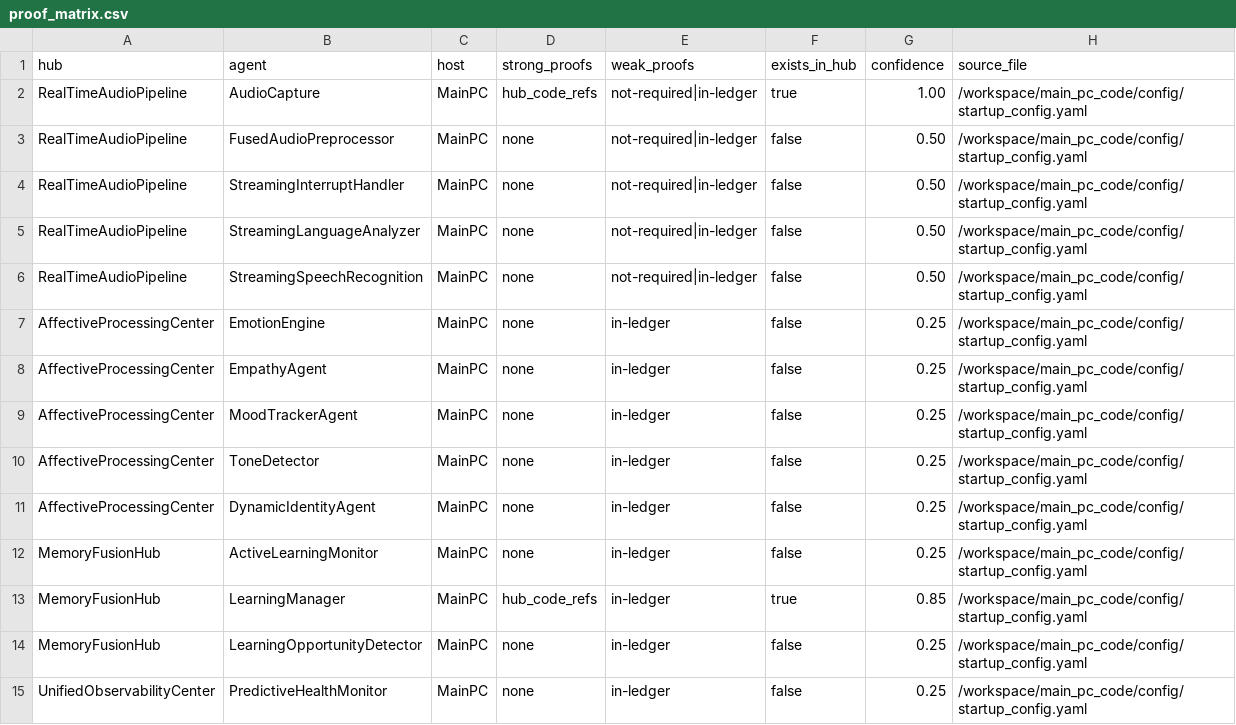
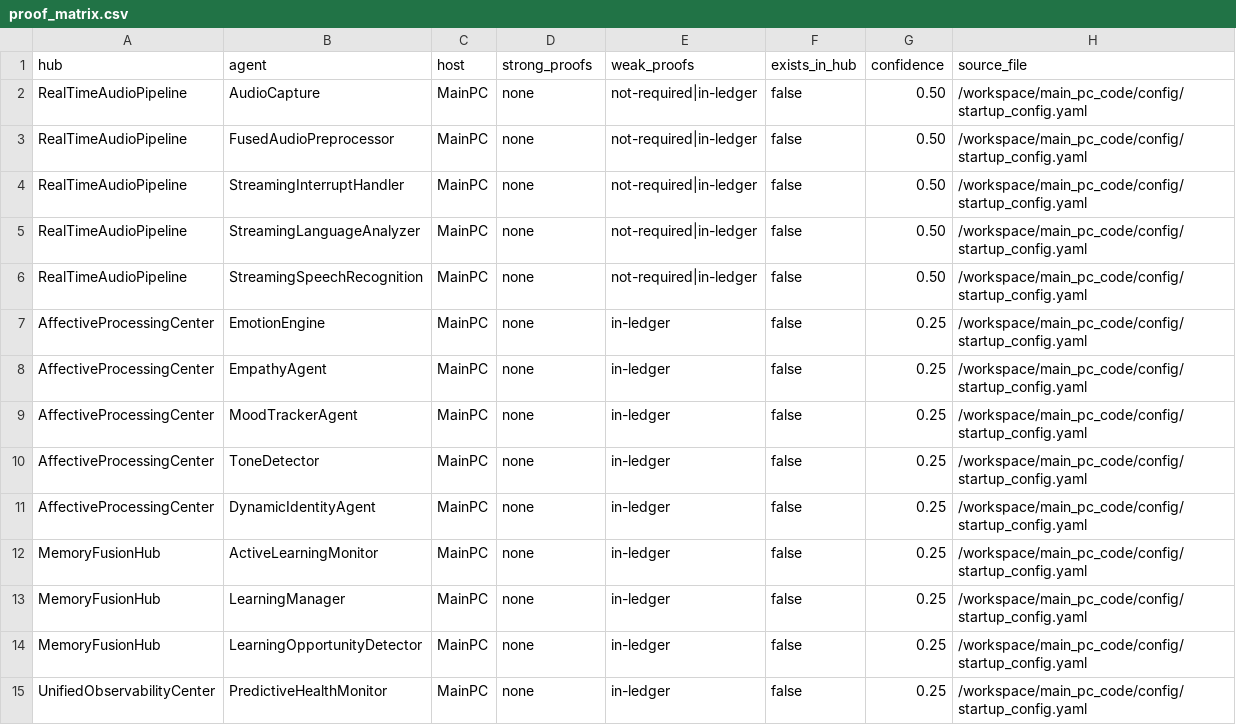
Before and after one commit to HaymayndzUltra/voice-assistant-prod, a CSV file: audits/proof_matrix.csv, drawn as a sheet.

```diff
--- a/audits/proof_matrix.csv
+++ b/audits/proof_matrix.csv
@@ -1,3 +1,3 @@
 hub,agent,host,strong_proofs,weak_proofs,exists_in_hub,confidence,source_file
-RealTimeAudioPipeline,AudioCapture,MainPC,hub_code_refs,not-required|in-ledger,true,1.00,/workspace/main_pc_code/config/startup_config.yaml
+RealTimeAudioPipeline,AudioCapture,MainPC,none,not-required|in-ledger,false,0.50,/workspace/main_pc_code/config/startup_config.yaml
 RealTimeAudioPipeline,FusedAudioPreprocessor,MainPC,none,not-required|in-ledger,false,0.50,/workspace/main_pc_code/config/startup_config.yaml
@@ -12,3 +12,3 @@ AffectiveProcessingCenter,DynamicIdentityAgent,MainPC,none,in-ledger,false,0.25,
 MemoryFusionHub,ActiveLearningMonitor,MainPC,none,in-ledger,false,0.25,/workspace/main_pc_code/config/startup_config.yaml
-MemoryFusionHub,LearningManager,MainPC,hub_code_refs,in-ledger,true,0.85,/workspace/main_pc_code/config/startup_config.yaml
+MemoryFusionHub,LearningManager,MainPC,none,in-ledger,false,0.25,/workspace/main_pc_code/config/startup_config.yaml
 MemoryFusionHub,LearningOpportunityDetector,MainPC,none,in-ledger,false,0.25,/workspace/main_pc_code/config/startup_config.yaml
```
Also changed, not shown: audits/missing_or_weak.csv, 11 other files.
